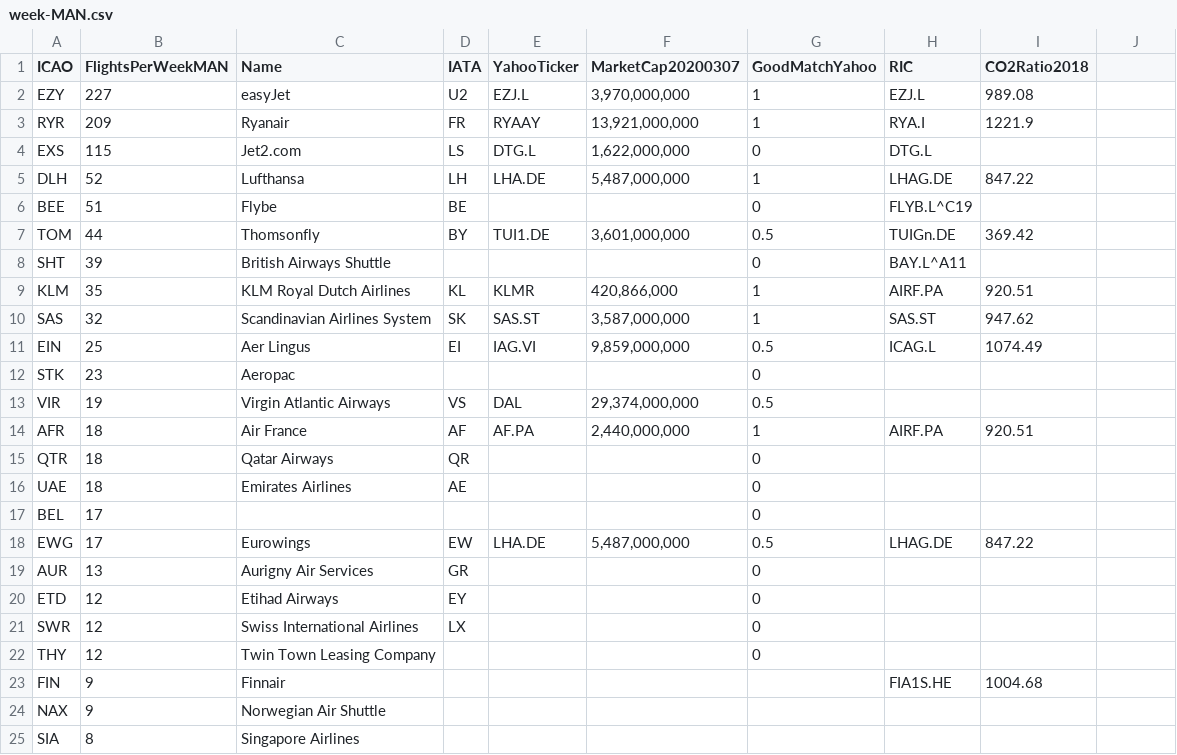
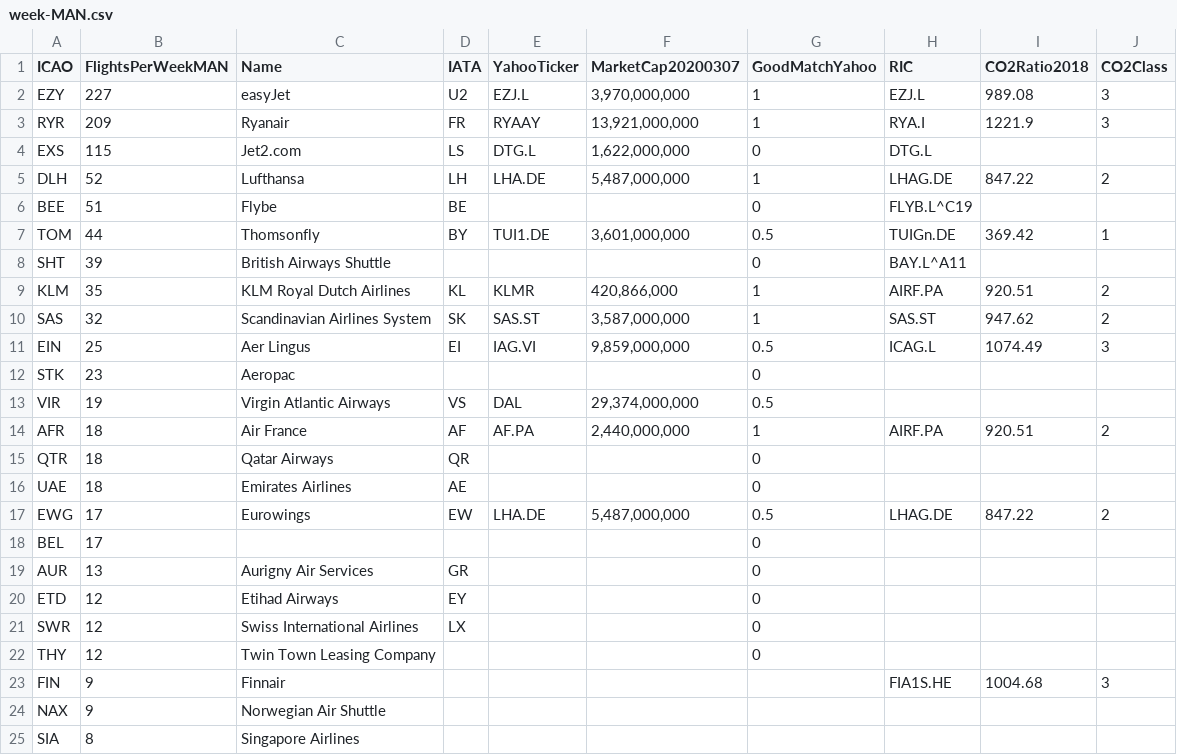
Before and after one commit to OpenDataManchester/OpenDataDay2020, a CSV file: data/joined/week-MAN.csv, drawn as a sheet; only a part is shown; removed rows and columns are numbered as before the commit, all else as after; the diff names each change by its address in the sheet, - before the commit and + after, or states it on an @@ line.

Commit message:
Added classes

```diff
--- a/data/joined/week-MAN.csv
+++ b/data/joined/week-MAN.csv
-J1: (empty)
+J1: CO2Class
-J2:J3 (CO2Class): (empty)
+J2:J3 (CO2Class): 3
-J5 (CO2Class): (empty)
+J5 (CO2Class): 2
-J7 (CO2Class): (empty)
+J7 (CO2Class): 1
-J9:J10 (CO2Class): (empty)
+J9:J10 (CO2Class): 2
-J11 (CO2Class): (empty)
+J11 (CO2Class): 3
-J14 (CO2Class): (empty)
+J14 (CO2Class): 2
+row 17: EWG | 17 | Eurowings | EW | LHA.DE | 5,487,000,000 | 0.5 | LHAG.DE | 847.22 | 2
-row 18: EWG | 17 | Eurowings | EW | LHA.DE | 5,487,000,000 | 0.5 | LHAG.DE | 847.22
-J23 (CO2Class): (empty)
+J23 (CO2Class): 3
```
